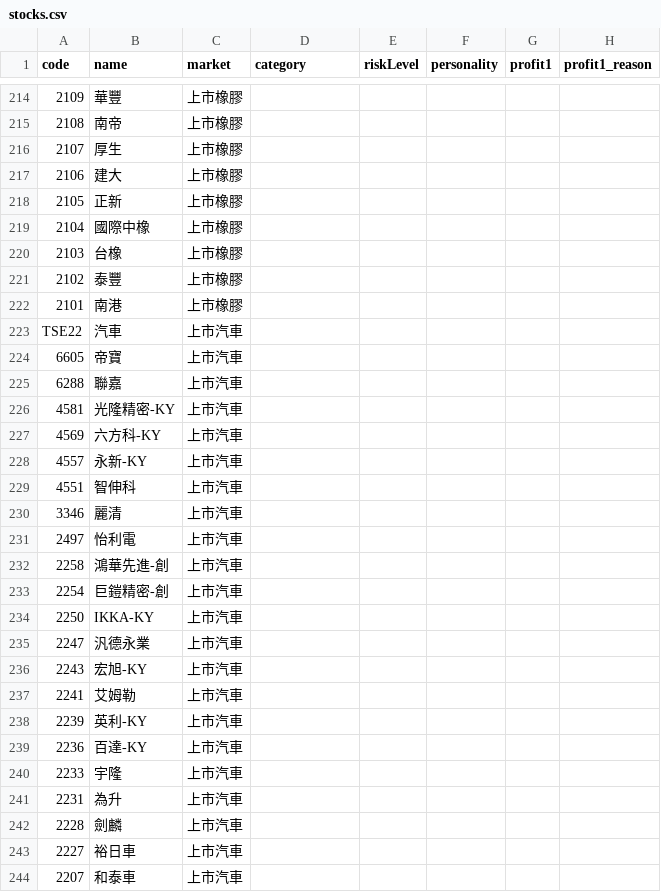
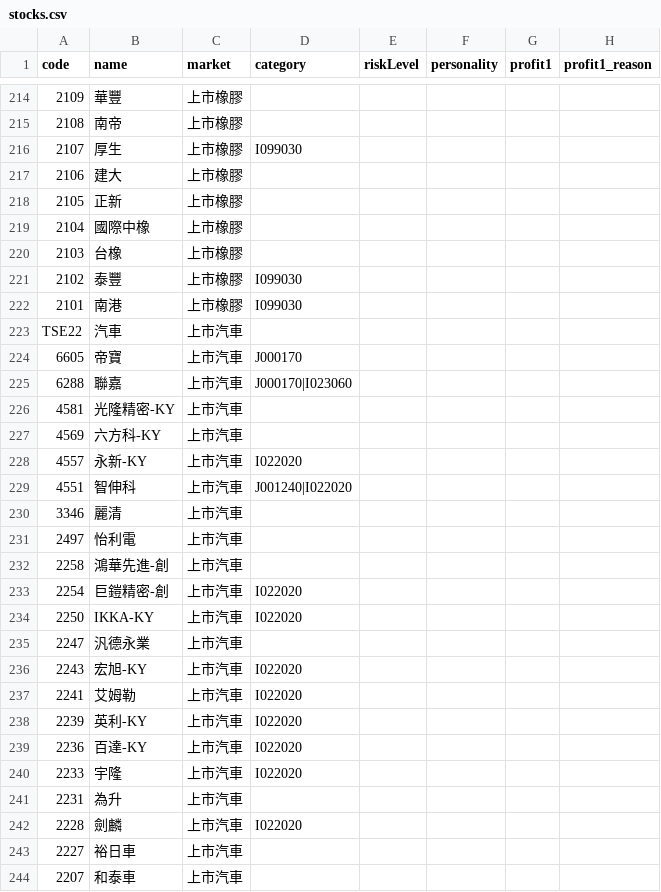
Before and after one commit to ThomasTsao0704/app, a CSV file: stock_inf/stocks.csv, drawn as a sheet; only a part is shown, gaps mark what is left out; the diff covers the shown part only; the diff names each change by its address in the sheet, - before the commit and + after, or states it on an @@ line.

```diff
--- a/stock_inf/stocks.csv
+++ b/stock_inf/stocks.csv
-D216 (category): (empty)
+D216 (category): I099030
-D221:D222 (category): (empty)
+D221:D222 (category): I099030
-D224 (category): (empty)
+D224 (category): J000170
-D225 (category): (empty)
+D225 (category): J000170|I023060
-D228 (category): (empty)
+D228 (category): I022020
-D229 (category): (empty)
+D229 (category): J001240|I022020
-D233:D234 (category): (empty)
+D233:D234 (category): I022020
-D236:D240 (category): (empty)
+D236:D240 (category): I022020
-D242 (category): (empty)
+D242 (category): I022020
```
Also changed, not shown: 81 edited cells elsewhere in this file, 1 other file.
